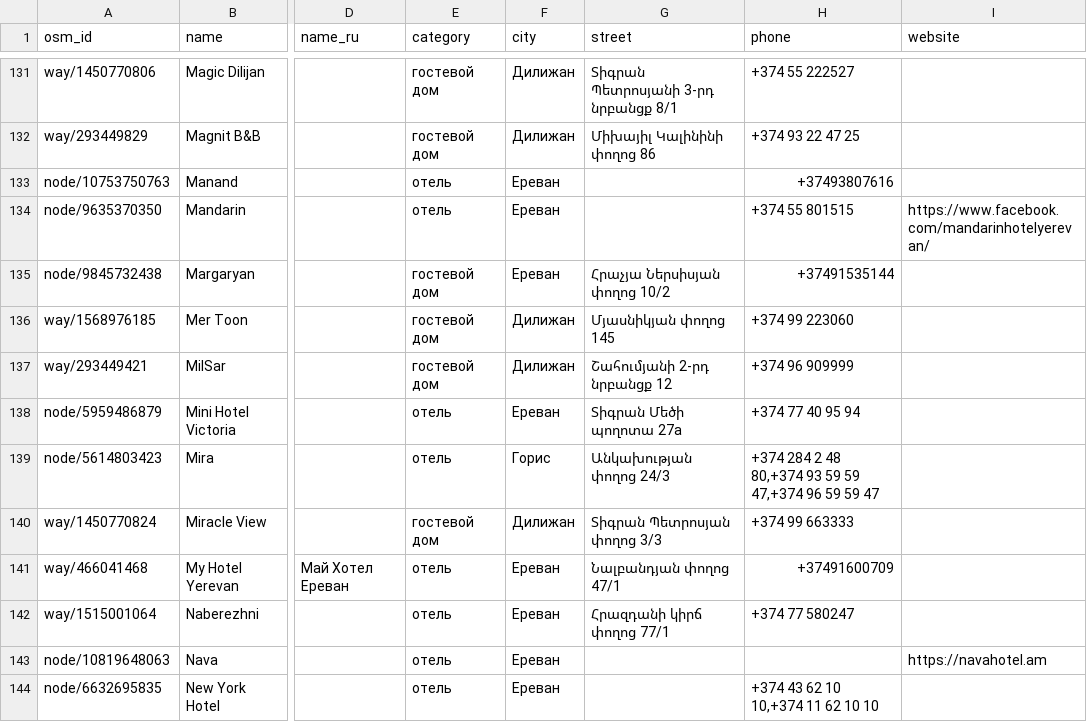
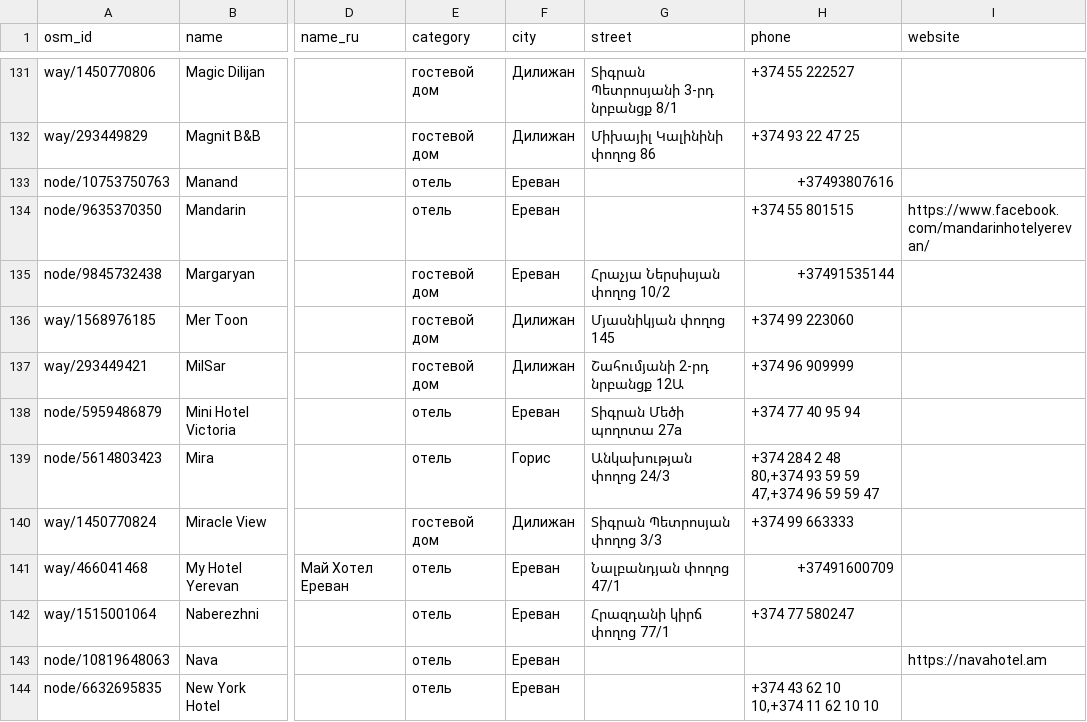
Before and after one commit to 790azat/prospecting, a CSV file: data/leads.csv, drawn as a sheet; only a part is shown, gaps mark what is left out; the diff covers the shown part only; the diff names each change by its address in the sheet, - before the commit and + after, or states it on an @@ line.

```diff
--- a/data/leads.csv
+++ b/data/leads.csv
-G137 (street): Շահումյանի 2-րդ նրբանցք 12
+G137 (street): Շահումյանի 2-րդ նրբանցք 12Ա
```
Also changed, not shown: 2 added rows, 1 removed row and 1 edited cell elsewhere in this file, data/businesses.csv.
